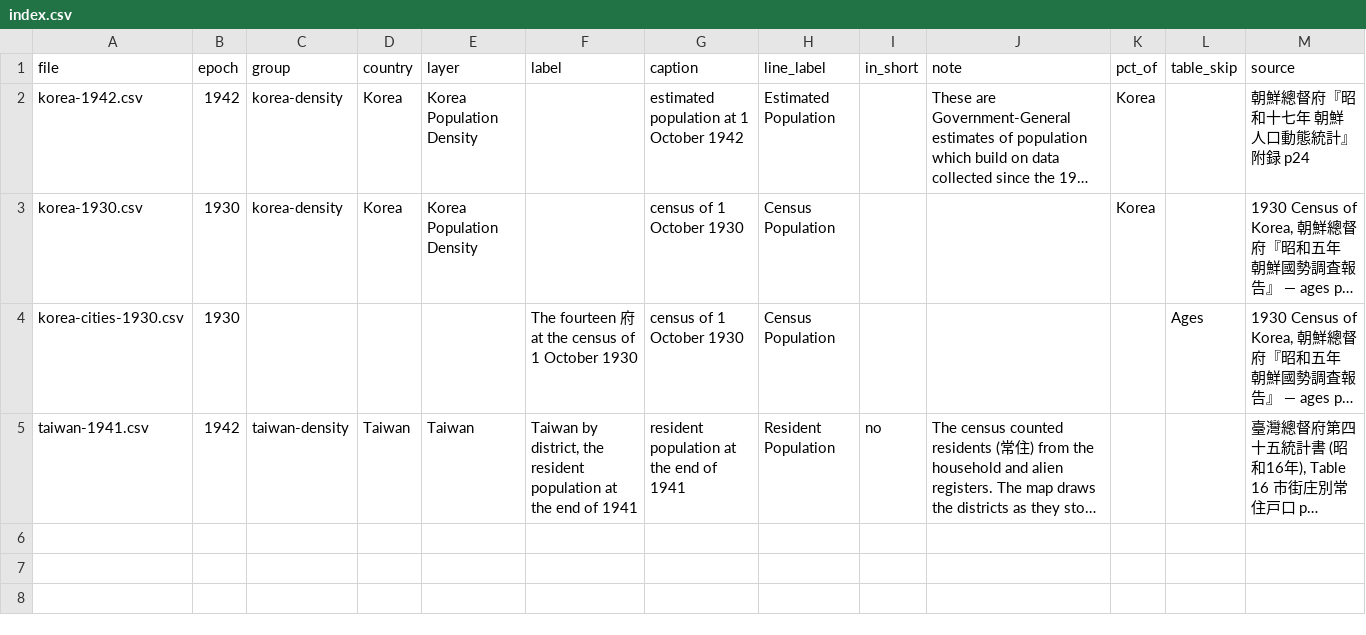
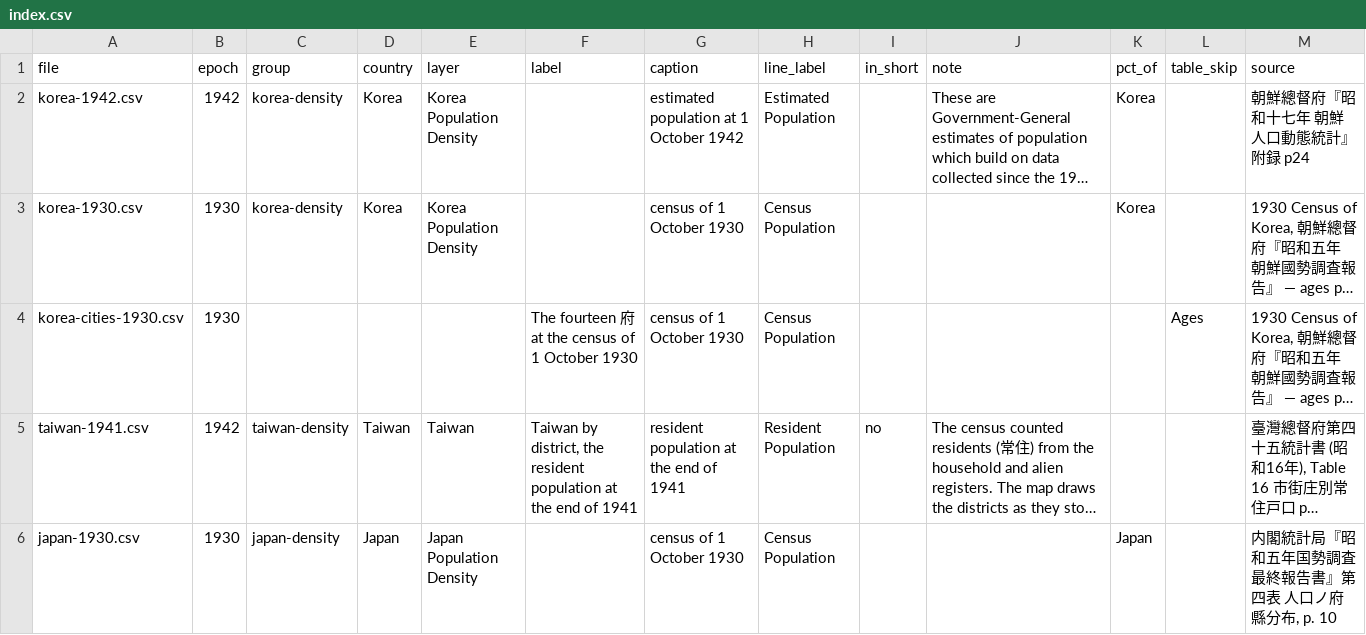
Before and after one commit to kmlawson/japanese-empire-student-map, a CSV file: data/population/index.csv, drawn as a sheet; long unchanged cells end in …; the diff names each change by its address in the sheet, - before the commit and + after, or states it on an @@ line.

```diff
--- a/data/population/index.csv
+++ b/data/population/index.csv
+row 6: japan-1930.csv | 1930 | japan-density | Japan | Japan Population Density |  | census of 1 October 1930 | Census Population |  |  | Japan |  | 内閣統計局『昭和五年国勢調査最終報告書』第四表 人口ノ府縣分布, p. 10
```
Also changed, not shown: data/population/fields.csv, 15 other files.
